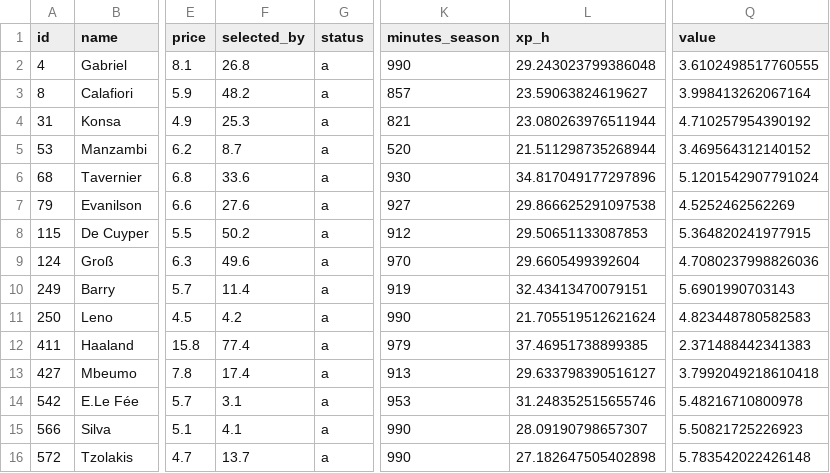
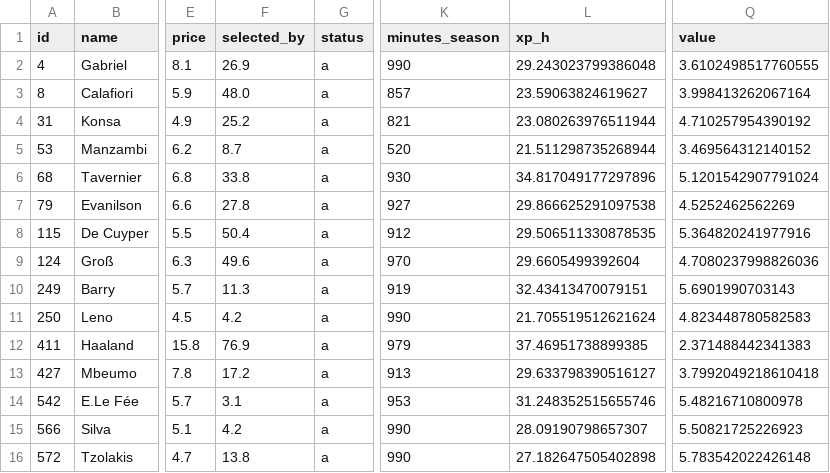
Before and after one commit to alexwijayapost/fpl, a CSV file: fpl-tools/out/squad.csv, drawn as a sheet; only a part is shown, gaps mark what is left out; the diff names each change by its address in the sheet, - before the commit and + after, or states it on an @@ line.

```diff
--- a/fpl-tools/out/squad.csv
+++ b/fpl-tools/out/squad.csv
-F2 (selected_by): 26.8
+F2 (selected_by): 26.9
-F3 (selected_by): 48.2
+F3 (selected_by): 48.0
-F4 (selected_by): 25.3
+F4 (selected_by): 25.2
-F6 (selected_by): 33.6
+F6 (selected_by): 33.8
-F7 (selected_by): 27.6
+F7 (selected_by): 27.8
-F8 (selected_by): 50.2
+F8 (selected_by): 50.4
-L8 (xp_h): 29.50651133087853
+L8 (xp_h): 29.506511330878535
-Q8 (value): 5.364820241977915
+Q8 (value): 5.364820241977916
-F10 (selected_by): 11.4
+F10 (selected_by): 11.3
-F12 (selected_by): 77.4
+F12 (selected_by): 76.9
-F13 (selected_by): 17.4
+F13 (selected_by): 17.2
-F15 (selected_by): 4.1
+F15 (selected_by): 4.2
-F16 (selected_by): 13.7
+F16 (selected_by): 13.8
```
Also changed, not shown: fpl-tools/out/projections_total.csv, 6 other files.
